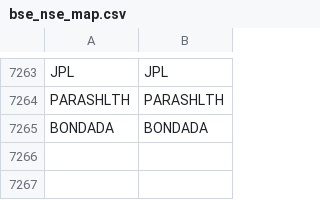
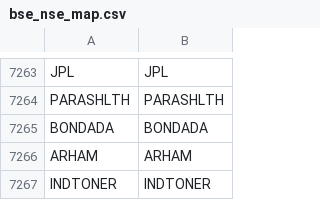
Before and after one commit to Stocks360/stock-symbol-data, a CSV file: bse_nse_map.csv, drawn as a sheet; only a part is shown, gaps mark what is left out.

```diff
--- a/bse_nse_map.csv
+++ b/bse_nse_map.csv
@@ -7265 +7265,3 @@ PARASHLTH,PARASHLTH
 BONDADA,BONDADA
+ARHAM,ARHAM
+INDTONER,INDTONER
```
